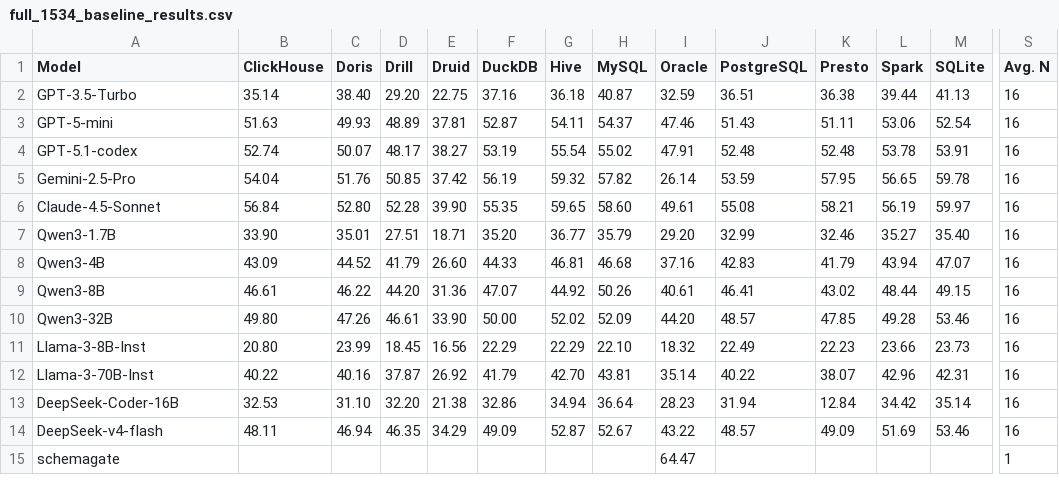
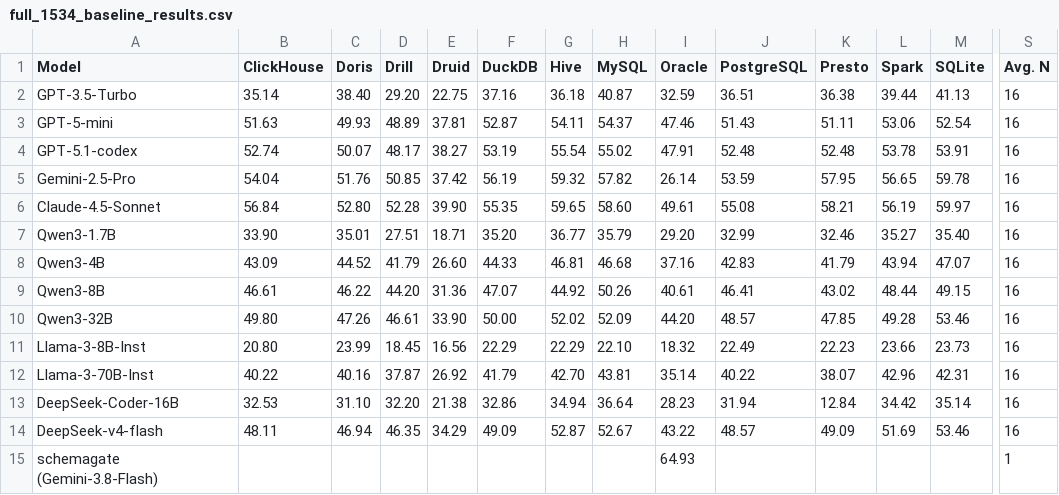
Before and after one commit to JerryGao818/UniQL, a CSV file: docs/assets/data/full_1534_baseline_results.csv, drawn as a sheet; only a part is shown, gaps mark what is left out; removed rows and columns are numbered as before the commit, all else as after; rows hold the shown columns only; the diff names each change by its address in the sheet, - before the commit and + after, or states it on an @@ line.

Commit message:
Update schemagate Oracle row: 64.93 on the 2026-11-12 gold (Gemini 3.8 Flash)

```diff
--- a/docs/assets/data/full_1534_baseline_results.csv
+++ b/docs/assets/data/full_1534_baseline_results.csv
-row 15: schemagate |  |  |  |  |  |  |  | 64.47 |  |  |  |  | 1
+row 15: schemagate (Gemini-3.8-Flash) |  |  |  |  |  |  |  | 64.93 |  |  |  |  | 1
```
